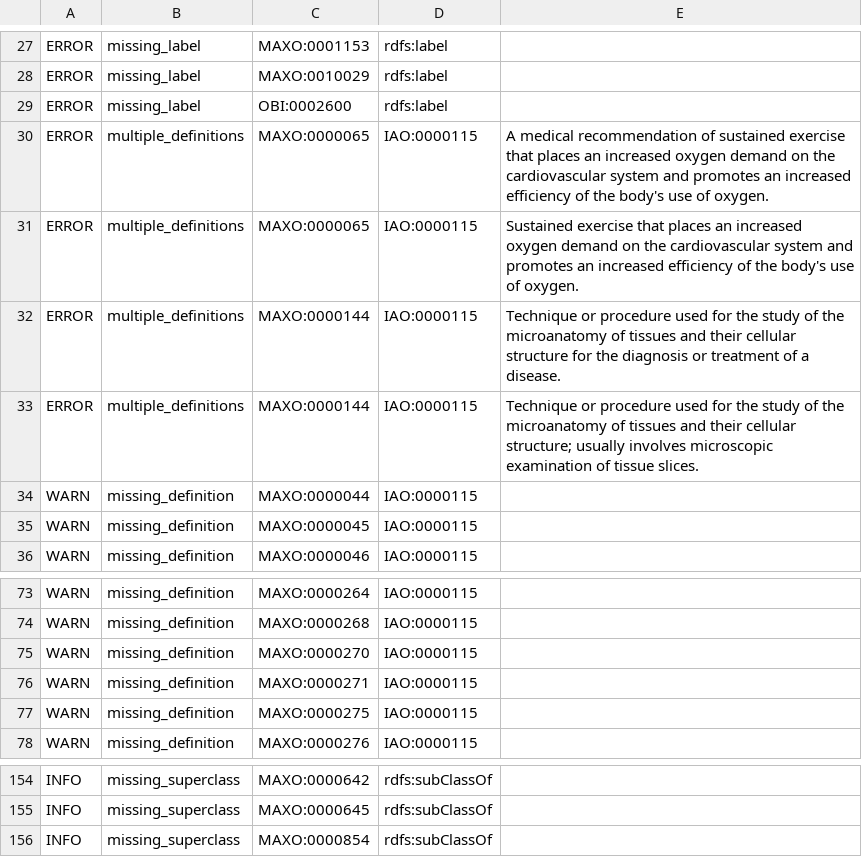
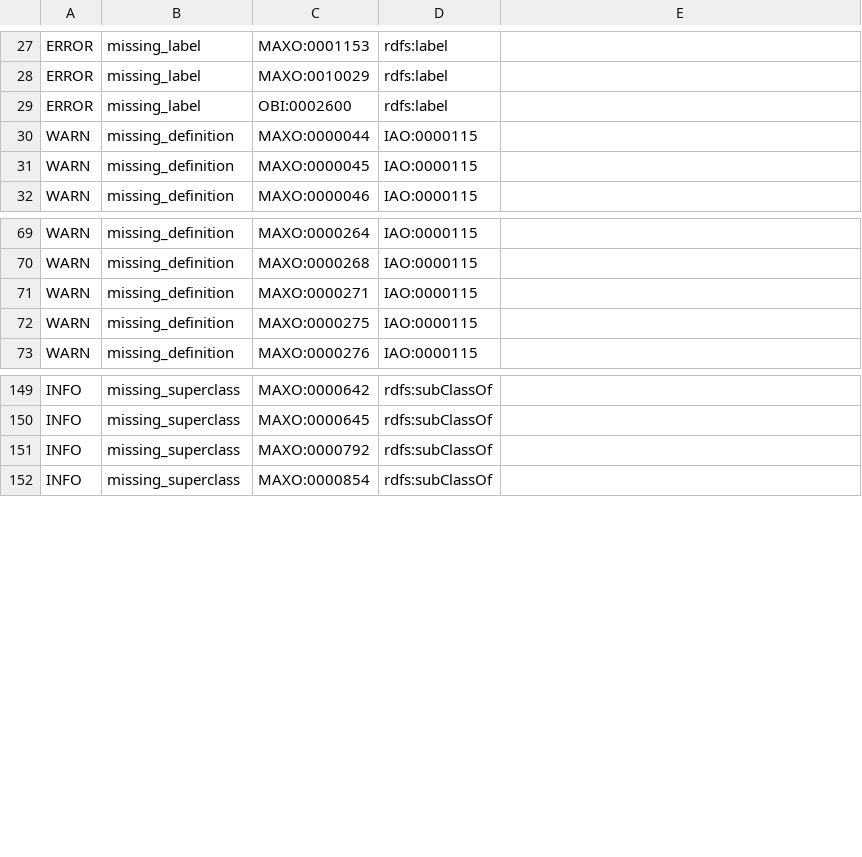
Before and after one commit to monarch-initiative/MAxO, a TSV file: reports/maxo-edit.owl-obo-report.tsv, drawn as a sheet; only a part is shown, gaps mark what is left out.

```diff
--- a/reports/maxo-edit.owl-obo-report.tsv
+++ b/reports/maxo-edit.owl-obo-report.tsv
@@ -29,6 +29,2 @@ ERROR	missing_label	MAXO:0010029	rdfs:label
 ERROR	missing_label	OBI:0002600	rdfs:label	
-ERROR	multiple_definitions	MAXO:0000065	IAO:0000115	A medical recommendation of sustained exercise that places an increased oxygen demand on the cardiovascular system and promotes an increased efficiency of the body's use of oxygen.
-ERROR	multiple_definitions	MAXO:0000065	IAO:0000115	Sustained exercise that places an increased oxygen demand on the cardiovascular system and promotes an increased efficiency of the body's use of oxygen.
-ERROR	multiple_definitions	MAXO:0000144	IAO:0000115	Technique or procedure used for the study of the microanatomy of tissues and their cellular structure for the diagnosis or treatment of a disease.
-ERROR	multiple_definitions	MAXO:0000144	IAO:0000115	Technique or procedure used for the study of the microanatomy of tissues and their cellular structure; usually involves microscopic examination of tissue slices.
 WARN	missing_definition	MAXO:0000044	IAO:0000115	
@@ -74,3 +70,2 @@ WARN	missing_definition	MAXO:0000264	IAO:0000115
 WARN	missing_definition	MAXO:0000268	IAO:0000115	
-WARN	missing_definition	MAXO:0000270	IAO:0000115	
 WARN	missing_definition	MAXO:0000271	IAO:0000115	
@@ -155,2 +150,3 @@ INFO	missing_superclass	MAXO:0000642	rdfs:subClassOf
 INFO	missing_superclass	MAXO:0000645	rdfs:subClassOf	
+INFO	missing_superclass	MAXO:0000792	rdfs:subClassOf	
 INFO	missing_superclass	MAXO:0000854	rdfs:subClassOf	
```
Also changed, not shown: src/ontology/reports/maxo-edit.owl-obo-report.tsv, 29 other files.
